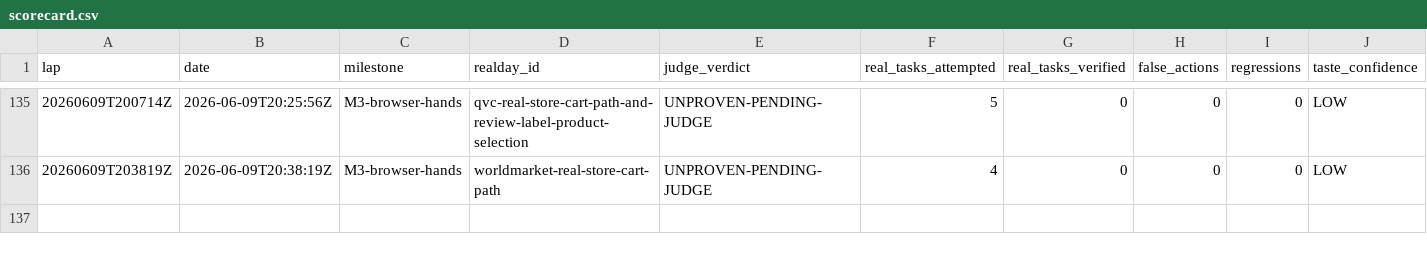
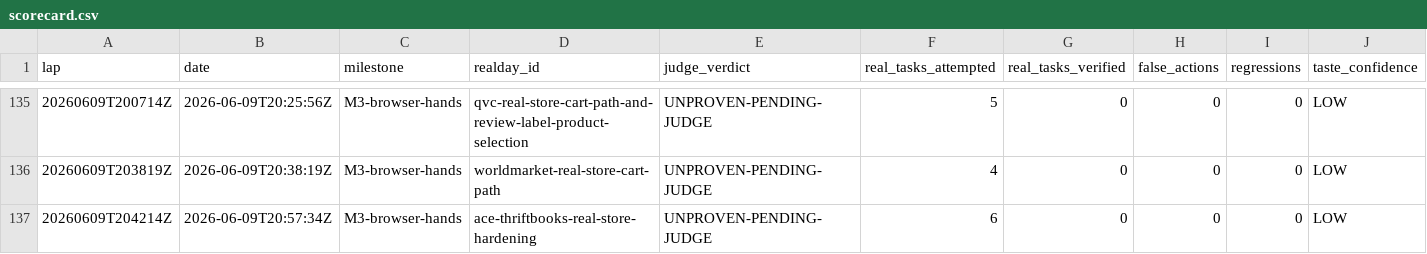
Before and after one commit to anticipation-labs/Anticipy, a CSV file: logs/scorecard.csv, drawn as a sheet; only a part is shown, gaps mark what is left out; rows hold the shown columns only; the diff names each change by its address in the sheet, - before the commit and + after, or states it on an @@ line.

Commit message:
Harden commerce product selection

```diff
--- a/logs/scorecard.csv
+++ b/logs/scorecard.csv
+row 137: 20260609T204214Z | 2026-06-09T20:57:34Z | M3-browser-hands | ace-thriftbooks-real-store-hardening | UNPROVEN-PENDING-JUDGE | 6 | 0 | 0 | 0 | LOW
```
Also changed, not shown: 4 other files.
